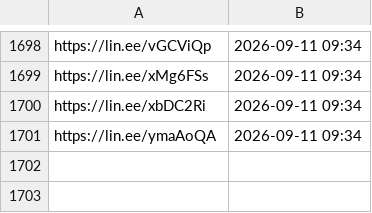
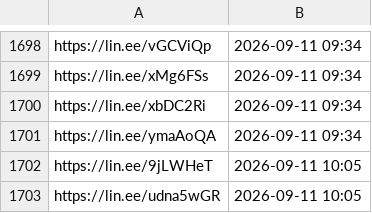
Before and after one commit to wowack7/beybuilder, a TSV file: data/draw/item_seen.tsv, drawn as a sheet; only a part is shown, gaps mark what is left out.

```diff
--- a/data/draw/item_seen.tsv
+++ b/data/draw/item_seen.tsv
@@ -1701 +1701,3 @@ https://lin.ee/xbDC2Ri	2026-09-11 09:34
 https://lin.ee/ymaAoQA	2026-09-11 09:34
+https://lin.ee/9jLWHeT	2026-09-11 10:05
+https://lin.ee/udna5wGR	2026-09-11 10:05
```
Also changed, not shown: data/draw/mapping.tsv, 3 other files.
